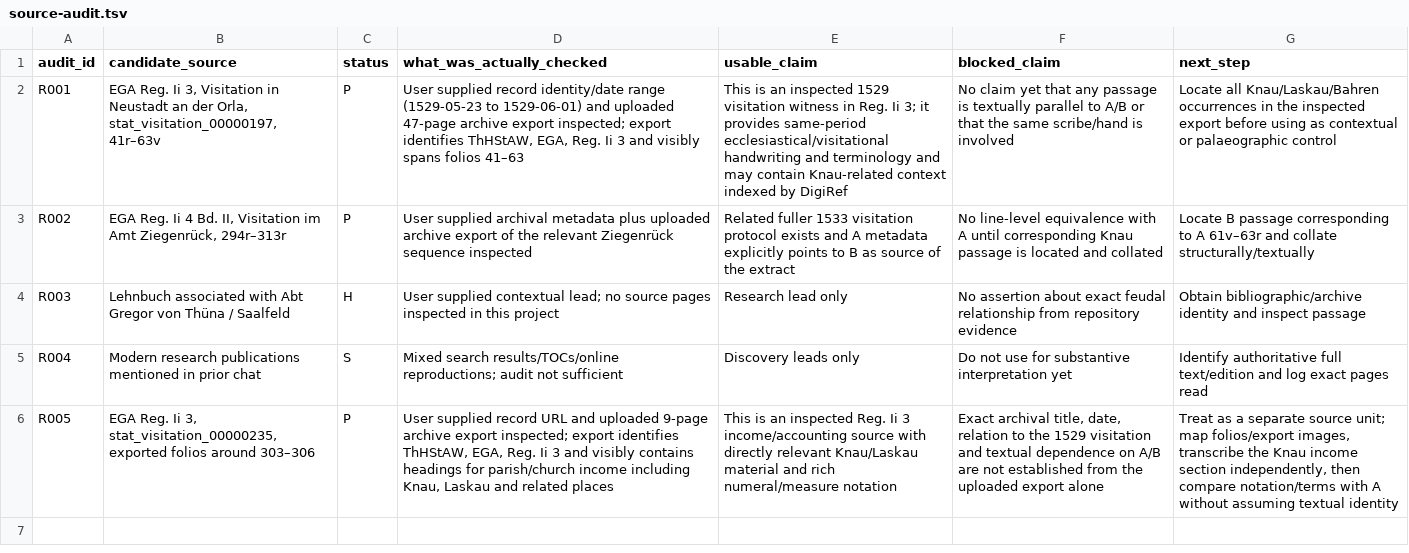
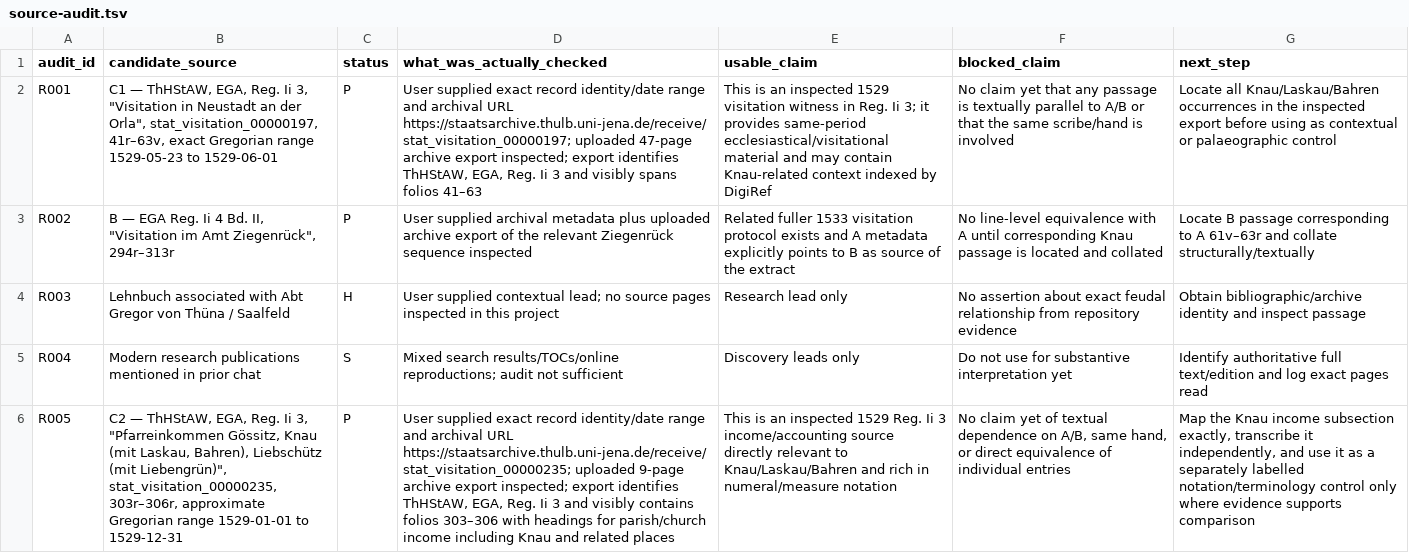
Before and after one commit to esany/paleo-type, a TSV file: projects/ega-reg-ii-5-knau/research/source-audit.tsv, drawn as a sheet; the diff names each change by its address in the sheet, - before the commit and + after, or states it on an @@ line.

Commit message:
Pin exact C1/C2 archival identities and date ranges

```diff
--- a/projects/ega-reg-ii-5-knau/research/source-audit.tsv
+++ b/projects/ega-reg-ii-5-knau/research/source-audit.tsv
-B2 (candidate_source): EGA Reg. Ii 3, Visitation in Neustadt an der Orla, stat_visitation_00000197, 41r–63v
+B2 (candidate_source): C1 — ThHStAW, EGA, Reg. Ii 3, "Visitation in Neustadt an der Orla", stat_visitation_00000197, 41r–63v, exact Gregorian range 1529-05-23 to 1529-06-01
-D2 (what_was_actually_checked): User supplied record identity/date range (1529-05-23 to 1529-06-01) and uploaded 47-page…
+D2 (what_was_actually_checked): User supplied exact record identity/date range and archival URL https://staatsarchive.thulb.uni-jena.de/receive/stat_visitation_00000197; uploaded 47-page…
-E2 (usable_claim): …same-period ecclesiastical/visitational handwriting and terminology and may…
+E2 (usable_claim): …same-period ecclesiastical/visitational material and may…
-B3 (candidate_source): EGA Reg. Ii 4 Bd. II, Visitation im Amt Ziegenrück, 294r–313r
+B3 (candidate_source): B — EGA Reg. Ii 4 Bd. II, "Visitation im Amt Ziegenrück", 294r–313r
-B6 (candidate_source): EGA Reg. Ii 3, stat_visitation_00000235, exported folios around 303–306
+B6 (candidate_source): C2 — ThHStAW, EGA, Reg. Ii 3, "Pfarreinkommen Gössitz, Knau (mit Laskau, Bahren), Liebschütz (mit Liebengrün)", stat_visitation_00000235, 303r–306r, approximate Gregorian range 1529-01-01 to 1529-12-31
-D6 (what_was_actually_checked): User supplied record URL and uploaded 9-page archive export inspected; export identifies ThHStAW, EGA, Reg. Ii 3 and visibly contains headings for parish/church income including Knau, Laskau and related…
+D6 (what_was_actually_checked): User supplied exact record identity/date range and archival URL https://staatsarchive.thulb.uni-jena.de/receive/stat_visitation_00000235; uploaded 9-page archive export inspected; export identifies ThHStAW, EGA, Reg. Ii 3 and visibly contains folios 303–306 with headings for parish/church income including Knau and related…
-E6 (usable_claim): …an inspected Reg. Ii 3 income/accounting source with directly relevant Knau/Laskau material and rich numeral/measure notation
+E6 (usable_claim): …an inspected 1529 Reg. Ii 3 income/accounting source directly relevant to Knau/Laskau/Bahren and rich in numeral/measure notation
-F6 (blocked_claim): Exact archival title, date, relation to the 1529 visitation and textual dependence on A/B are not established from the uploaded export alone
+F6 (blocked_claim): No claim yet of textual dependence on A/B, same hand, or direct equivalence of individual entries
-G6 (next_step): Treat as a separate source unit; map folios/export images, transcribe the Knau income section independently, then compare notation/terms with A without assuming textual identity
+G6 (next_step): Map the Knau income subsection exactly, transcribe it independently, and use it as a separately labelled notation/terminology control only where evidence supports comparison
```
